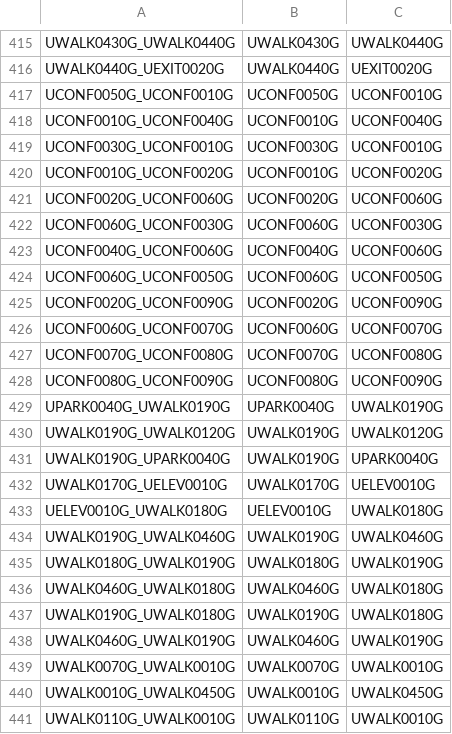
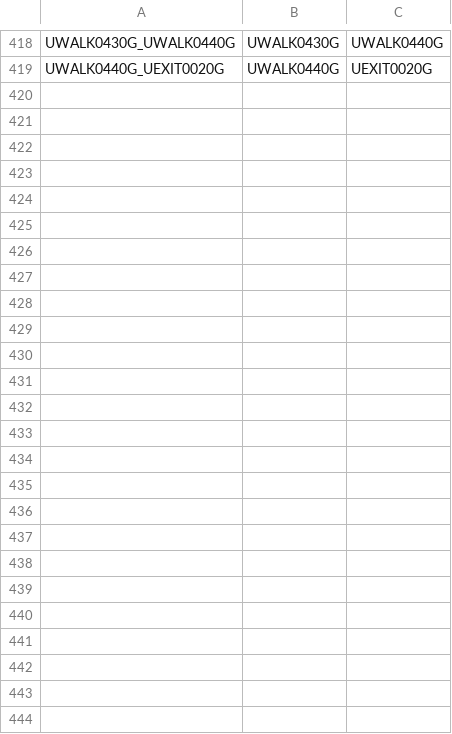
Before and after one commit to CS3733-C21-Team-U/CS3733-C21-Team-U-Project-BWApp, a CSV file: MapUAllEdges.csv, drawn as a sheet; only a part is shown, gaps mark what is left out; removed rows and columns are numbered as before the commit, all else as after; the diff covers the shown part only; the diff names each change by its address in the sheet, - before the commit and + after, or states it on an @@ line.

```diff
--- a/MapUAllEdges.csv
+++ b/MapUAllEdges.csv
-row 417: UCONF0050G_UCONF0010G | UCONF0050G | UCONF0010G
-row 418: UCONF0010G_UCONF0040G | UCONF0010G | UCONF0040G
-row 419: UCONF0030G_UCONF0010G | UCONF0030G | UCONF0010G
-row 420: UCONF0010G_UCONF0020G | UCONF0010G | UCONF0020G
-row 421: UCONF0020G_UCONF0060G | UCONF0020G | UCONF0060G
-row 422: UCONF0060G_UCONF0030G | UCONF0060G | UCONF0030G
-row 423: UCONF0040G_UCONF0060G | UCONF0040G | UCONF0060G
-row 424: UCONF0060G_UCONF0050G | UCONF0060G | UCONF0050G
-row 425: UCONF0020G_UCONF0090G | UCONF0020G | UCONF0090G
-row 426: UCONF0060G_UCONF0070G | UCONF0060G | UCONF0070G
-row 427: UCONF0070G_UCONF0080G | UCONF0070G | UCONF0080G
-row 428: UCONF0080G_UCONF0090G | UCONF0080G | UCONF0090G
-row 429: UPARK0040G_UWALK0190G | UPARK0040G | UWALK0190G
-row 430: UWALK0190G_UWALK0120G | UWALK0190G | UWALK0120G
-row 431: UWALK0190G_UPARK0040G | UWALK0190G | UPARK0040G
-row 432: UWALK0170G_UELEV0010G | UWALK0170G | UELEV0010G
-row 433: UELEV0010G_UWALK0180G | UELEV0010G | UWALK0180G
@@ row 434 moved to row 376: UWALK0190G_UWALK0460G @@
@@ row 435 moved to row 375: UWALK0180G_UWALK0190G @@
-row 436: UWALK0460G_UWALK0180G | UWALK0460G | UWALK0180G
-row 437: UWALK0190G_UWALK0180G | UWALK0190G | UWALK0180G
-row 438: UWALK0460G_UWALK0190G | UWALK0460G | UWALK0190G
-row 439: UWALK0070G_UWALK0010G | UWALK0070G | UWALK0010G
-row 440: UWALK0010G_UWALK0450G | UWALK0010G | UWALK0450G
-row 441: UWALK0110G_UWALK0010G | UWALK0110G | UWALK0010G
```
Also changed, not shown: 2 added rows and 1 removed row elsewhere in this file, MapUAllNodes.csv, 2 other files.
